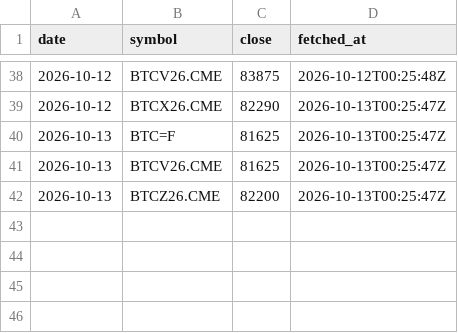
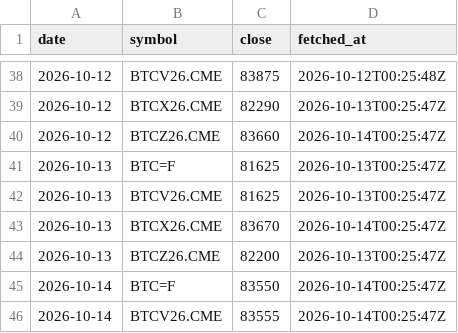
Before and after one commit to luke-cramer/ai-trading, a CSV file: data/carry/cme/2026-10.csv, drawn as a sheet; only a part is shown, gaps mark what is left out.

Commit message:
report(carry): 2026-10-14

```diff
--- a/data/carry/cme/2026-10.csv
+++ b/data/carry/cme/2026-10.csv
@@ -39,4 +39,8 @@ date,symbol,close,fetched_at
 2026-10-12,BTCX26.CME,82290,2026-10-13T00:25:47Z
+2026-10-12,BTCZ26.CME,83660,2026-10-14T00:25:47Z
 2026-10-13,BTC=F,81625,2026-10-13T00:25:47Z
 2026-10-13,BTCV26.CME,81625,2026-10-13T00:25:47Z
+2026-10-13,BTCX26.CME,83670,2026-10-14T00:25:47Z
 2026-10-13,BTCZ26.CME,82200,2026-10-13T00:25:47Z
+2026-10-14,BTC=F,83550,2026-10-14T00:25:47Z
+2026-10-14,BTCV26.CME,83555,2026-10-14T00:25:47Z
```
Also changed, not shown: data/carry/daily/2026-09.csv, data/carry/daily/2026-10.csv, 8 other files.
